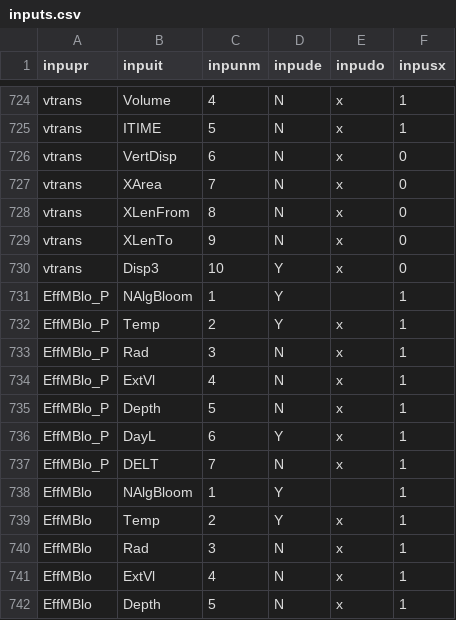
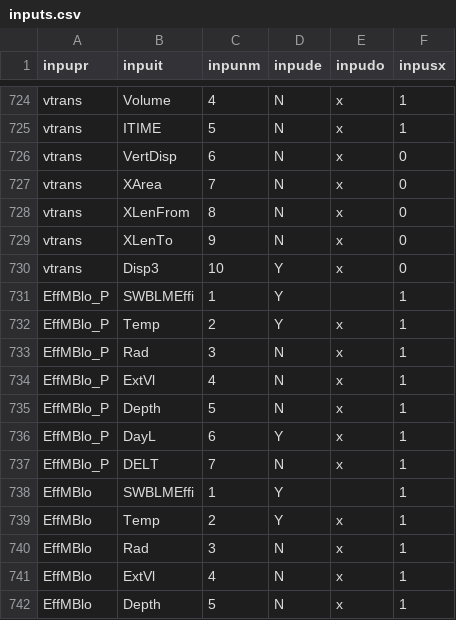
Before and after one commit to eawag-surface-waters-research/Delft3D, a CSV file: src/engines_gpl/waq/packages/waq_kernel/src/waq_tables/inputs.csv, drawn as a sheet; only a part is shown, gaps mark what is left out.

```diff
--- a/src/engines_gpl/waq/packages/waq_kernel/src/waq_tables/inputs.csv
+++ b/src/engines_gpl/waq/packages/waq_kernel/src/waq_tables/inputs.csv
@@ -730,3 +730,3 @@ inpupr,inpuit,inpunm,inpude,inpudo,inpusx
 "vtrans    ","Disp3     ",  10,"Y","x",0
-"EffMBlo_P ","NAlgBloom ",   1,"Y"," ",1
+"EffMBlo_P ","SWBLMEffi ",   1,"Y"," ",1
 "EffMBlo_P ","Temp      ",   2,"Y","x",1
@@ -737,3 +737,3 @@ inpupr,inpuit,inpunm,inpude,inpudo,inpusx
 "EffMBlo_P ","DELT      ",   7,"N","x",1
-"EffMBlo   ","NAlgBloom ",   1,"Y"," ",1
+"EffMBlo   ","SWBLMEffi ",   1,"Y"," ",1
 "EffMBlo   ","Temp      ",   2,"Y","x",1
```
Also changed, not shown: src/engines_gpl/waq/packages/waq_kernel/src/waq_tables/con_sub.csv, 10 other files.
